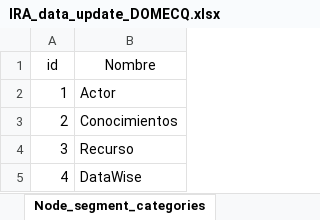
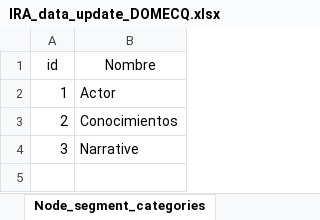
Before and after one commit to FNACUser/Forms-vue, an Excel workbook: backend/data/domecq/IRA_data_update_DOMECQ.xlsx, sheet Node_segment_categories, drawn as a sheet; values as stored, in another font and other column widths than the file's, no borders; the diff names each change by its address in the sheet, - before the commit and + after, or states it on an @@ line.

Commit message:
se actualiza la data de cargue para Domecq ....

```diff
--- a/backend/data/domecq/IRA_data_update_DOMECQ.xlsx (sheet Node_segment_categories)
+++ b/backend/data/domecq/IRA_data_update_DOMECQ.xlsx (sheet Node_segment_categories)
-B4 (Nombre): Recurso
+B4 (Nombre): Narrative
-row 5: 4 | DataWise
```
Also changed, not shown: sheet Nodes, sheet Networks, sheet ira_nodes_segments, sheet ira_networks_modes, sheet Posibles_rtas, other sheet tabs, backend/data/IRA_data.xlsx, 1 other file.
